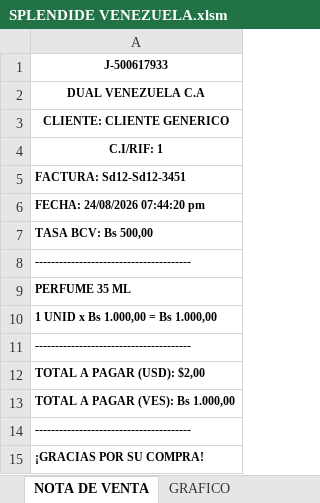
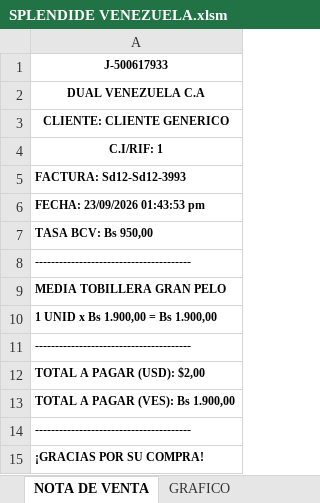
Before and after one commit to Dubey888/excel-venezuela, an Excel workbook: public/SPLENDIDE VENEZUELA.xlsm, sheet NOTA DE VENTA, drawn as a sheet; values as stored, in another font and other column widths than the file's, no borders; the diff names each change by its address in the sheet, - before the commit and + after, or states it on an @@ line.

```diff
--- a/public/SPLENDIDE VENEZUELA.xlsm (sheet NOTA DE VENTA)
+++ b/public/SPLENDIDE VENEZUELA.xlsm (sheet NOTA DE VENTA)
-A5: FACTURA: Sd12-Sd12-3451
+A5: FACTURA: Sd12-Sd12-3993
-A6: FECHA: 24/08/2026 07:44:20 pm
+A6: FECHA: 23/09/2026 01:43:53 pm
-A7: TASA BCV: Bs 500,00
+A7: TASA BCV: Bs 950,00
-A9: PERFUME 35 ML
+A9: MEDIA TOBILLERA GRAN PELO
-A10: 1 UNID x Bs 1.000,00 = Bs 1.000,00
+A10: 1 UNID x Bs 1.900,00 = Bs 1.900,00
-A13: TOTAL A PAGAR (VES): Bs 1.000,00
+A13: TOTAL A PAGAR (VES): Bs 1.900,00
```
Also changed, not shown: sheet LOG_INGRESOS, sheet CONFIGURACION.
